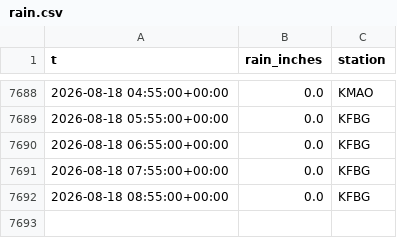
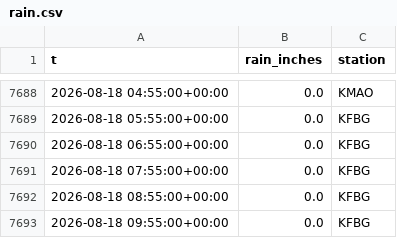
Before and after one commit to richardmhuse/do-not-hit-the-bridge-V2, a CSV file: data/raw/rain.csv, drawn as a sheet; only a part is shown, gaps mark what is left out.

```diff
--- a/data/raw/rain.csv
+++ b/data/raw/rain.csv
@@ -7692 +7692,2 @@ t,rain_inches,station
 2026-08-18 08:55:00+00:00,0.0,KFBG
+2026-08-18 09:55:00+00:00,0.0,KFBG
```
Also changed, not shown: data/processed/forecast.csv, data/raw/lunar.csv, 38 other files.
